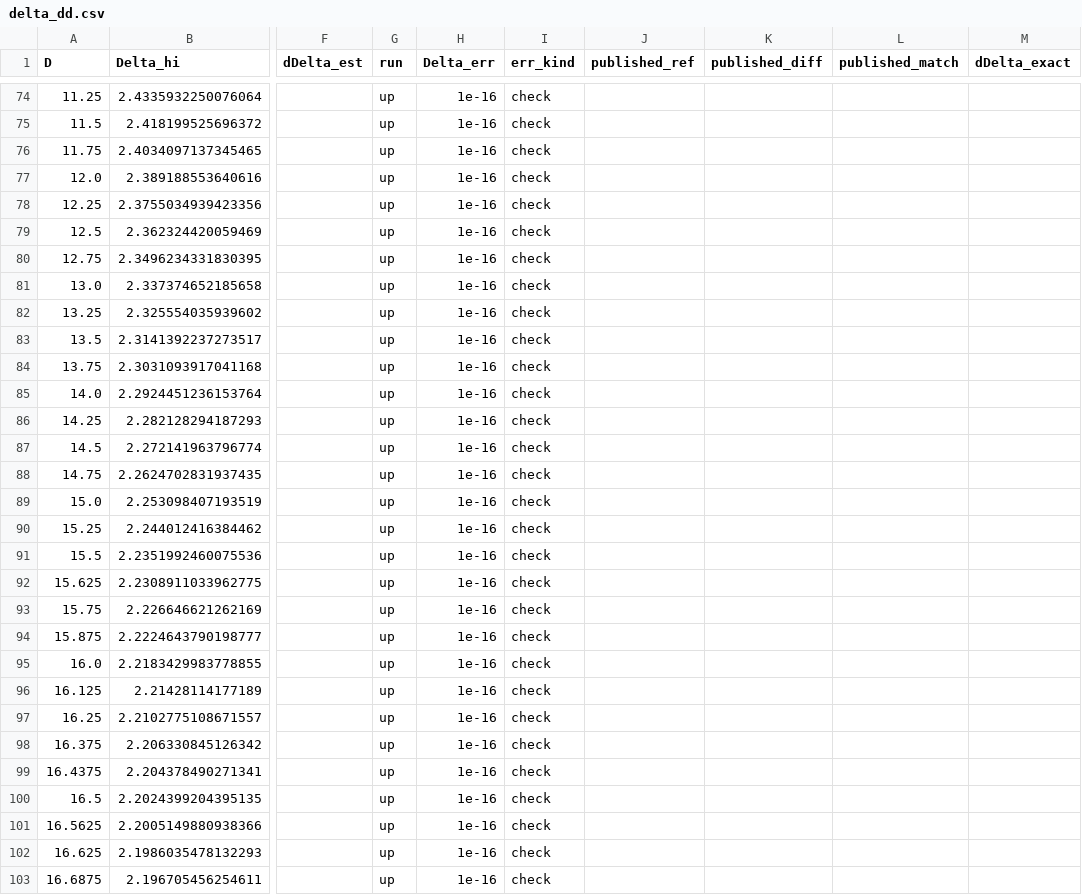
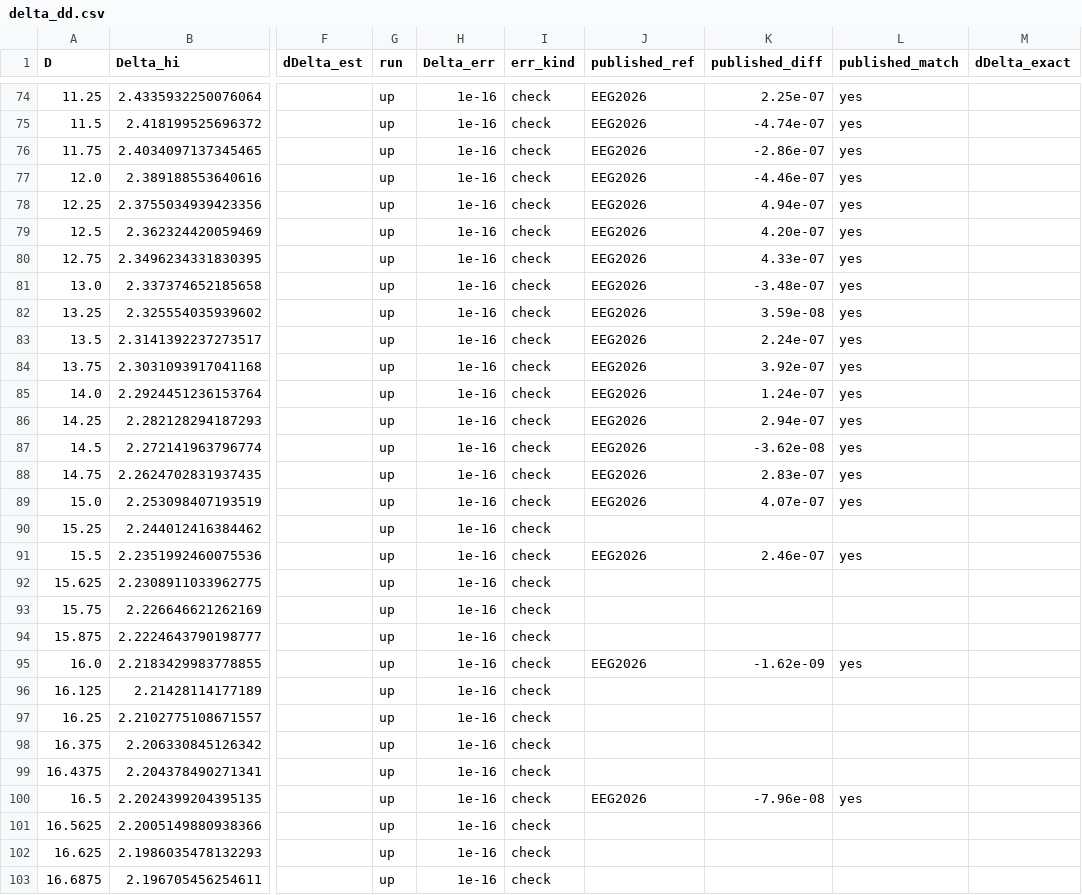
Before and after one commit to nmoinvaz/choptuik-large-d, a CSV file: hp/data/delta_dd.csv, drawn as a sheet; only a part is shown, gaps mark what is left out; the diff covers the shown part only; the diff names each change by its address in the sheet, - before the commit and + after, or states it on an @@ line.

Commit message:
hp/data: published values of Delta referenced in the tables and compared
published_delta.csv adds the 237 values that arXiv:2611.07007 computed (D 5.75-200, six decimals). delta_all.csv gains published_ref, published_Delta and published_diff where a published value shares a row's D (69 rows), delta_dd.csv picks up the same matches, and compare_published.py compares every published value with ours, interpolating our rows where no D matches, in delta_published_compare.csv.

```diff
--- a/hp/data/delta_dd.csv
+++ b/hp/data/delta_dd.csv
-J74:J89 (published_ref): (empty)
+J74:J89 (published_ref): EEG2026
-K74 (published_diff): (empty)
+K74 (published_diff): 2.25e-07
-L74:L89 (published_match): (empty)
+L74:L89 (published_match): yes
-K75 (published_diff): (empty)
+K75 (published_diff): -4.74e-07
-K76 (published_diff): (empty)
+K76 (published_diff): -2.86e-07
-K77 (published_diff): (empty)
+K77 (published_diff): -4.46e-07
-K78 (published_diff): (empty)
+K78 (published_diff): 4.94e-07
-K79 (published_diff): (empty)
+K79 (published_diff): 4.20e-07
-K80 (published_diff): (empty)
+K80 (published_diff): 4.33e-07
-K81 (published_diff): (empty)
+K81 (published_diff): -3.48e-07
-K82 (published_diff): (empty)
+K82 (published_diff): 3.59e-08
-K83 (published_diff): (empty)
+K83 (published_diff): 2.24e-07
-K84 (published_diff): (empty)
+K84 (published_diff): 3.92e-07
-K85 (published_diff): (empty)
+K85 (published_diff): 1.24e-07
-K86 (published_diff): (empty)
+K86 (published_diff): 2.94e-07
-K87 (published_diff): (empty)
+K87 (published_diff): -3.62e-08
-K88 (published_diff): (empty)
+K88 (published_diff): 2.83e-07
-K89 (published_diff): (empty)
+K89 (published_diff): 4.07e-07
-J91 (published_ref): (empty)
+J91 (published_ref): EEG2026
-K91 (published_diff): (empty)
+K91 (published_diff): 2.46e-07
-L91 (published_match): (empty)
+L91 (published_match): yes
-J95 (published_ref): (empty)
+J95 (published_ref): EEG2026
-K95 (published_diff): (empty)
+K95 (published_diff): -1.62e-09
-L95 (published_match): (empty)
+L95 (published_match): yes
-J100 (published_ref): (empty)
+J100 (published_ref): EEG2026
-K100 (published_diff): (empty)
+K100 (published_diff): -7.96e-08
-L100 (published_match): (empty)
+L100 (published_match): yes
```
Also changed, not shown: 57 edited cells elsewhere in this file, 6 other files.
